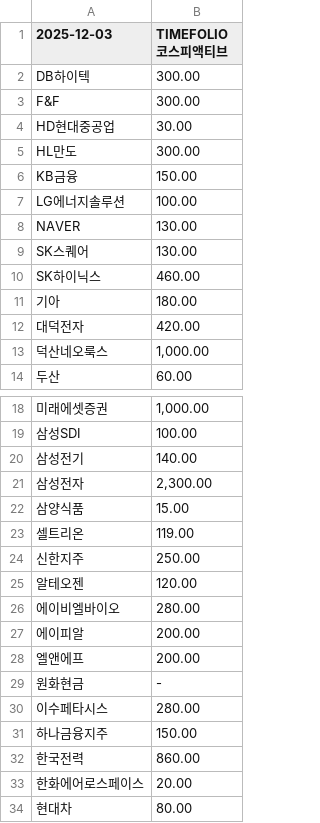
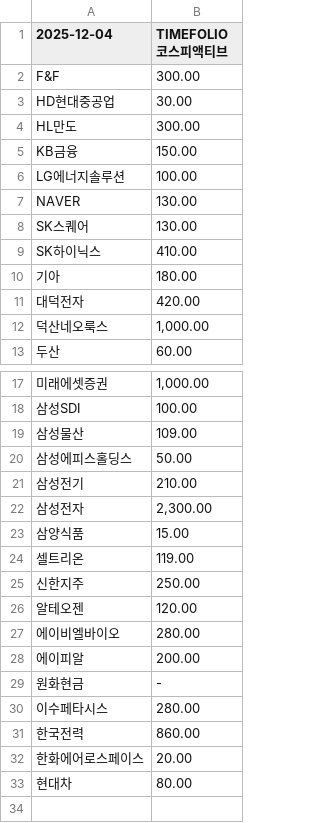
Before and after one commit to gunhoon/etf-timefolio, a CSV file: etf_pdf_385720_latest.csv, drawn as a sheet; only a part is shown, gaps mark what is left out.

```diff
--- a/etf_pdf_385720_latest.csv
+++ b/etf_pdf_385720_latest.csv
@@ -1,3 +1,2 @@
-2025-12-03,TIMEFOLIO 코스피액티브
-DB하이텍,300.00
+2025-12-04,TIMEFOLIO 코스피액티브
 F&F,300.00
@@ -9,3 +8,3 @@ NAVER,130.00
 SK스퀘어,130.00
-SK하이닉스,460.00
+SK하이닉스,410.00
 기아,180.00
@@ -19,3 +18,5 @@ SK하이닉스,460.00
 삼성SDI,100.00
-삼성전기,140.00
+삼성물산,109.00
+삼성에피스홀딩스,50.00
+삼성전기,210.00
 삼성전자,"2,300.00"
@@ -27,6 +28,4 @@ SK하이닉스,460.00
 에이피알,200.00
-엘앤에프,200.00
 원화현금,-
 이수페타시스,280.00
-하나금융지주,150.00
 한국전력,860.00
```
Also changed, not shown: etf_pdf_385710_latest.csv, etf_pdf_404120_latest.csv, 4 other files.
